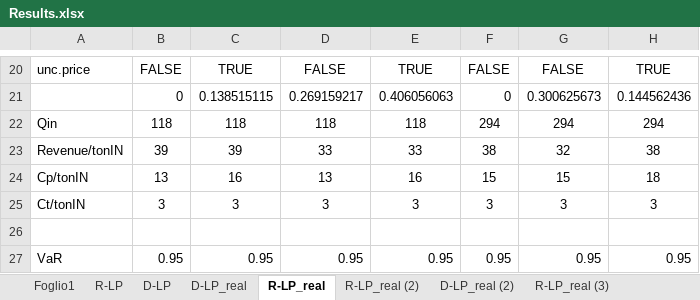
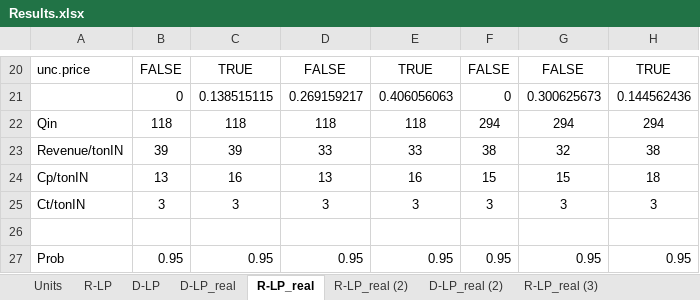
Before and after one commit to DaveCacci/B.TE_LP, an Excel workbook: Project/Results.xlsx, sheet R-LP_real, drawn as a sheet; only a part is shown, gaps mark what is left out; values as stored, in another font and other column widths than the file's, no borders; the diff names each change by its address in the sheet, - before the commit and + after, or states it on an @@ line.

```diff
--- a/Project/Results.xlsx (sheet R-LP_real)
+++ b/Project/Results.xlsx (sheet R-LP_real)
-sheet tab: Foglio1
+sheet tab: Units
-A27: VaR
+A27: Prob
```
Also changed, not shown: sheet R-LP_real (3), 1 other file.
